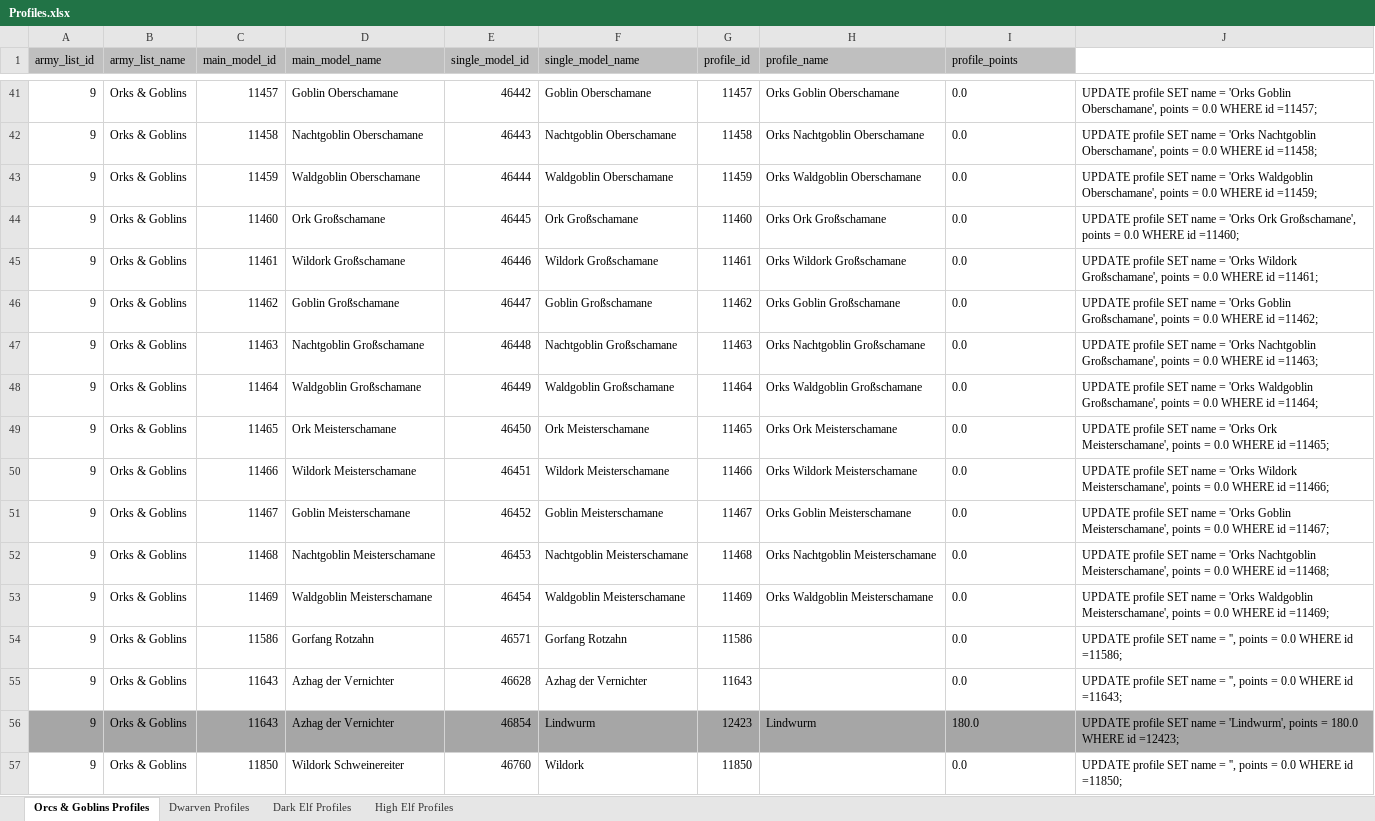
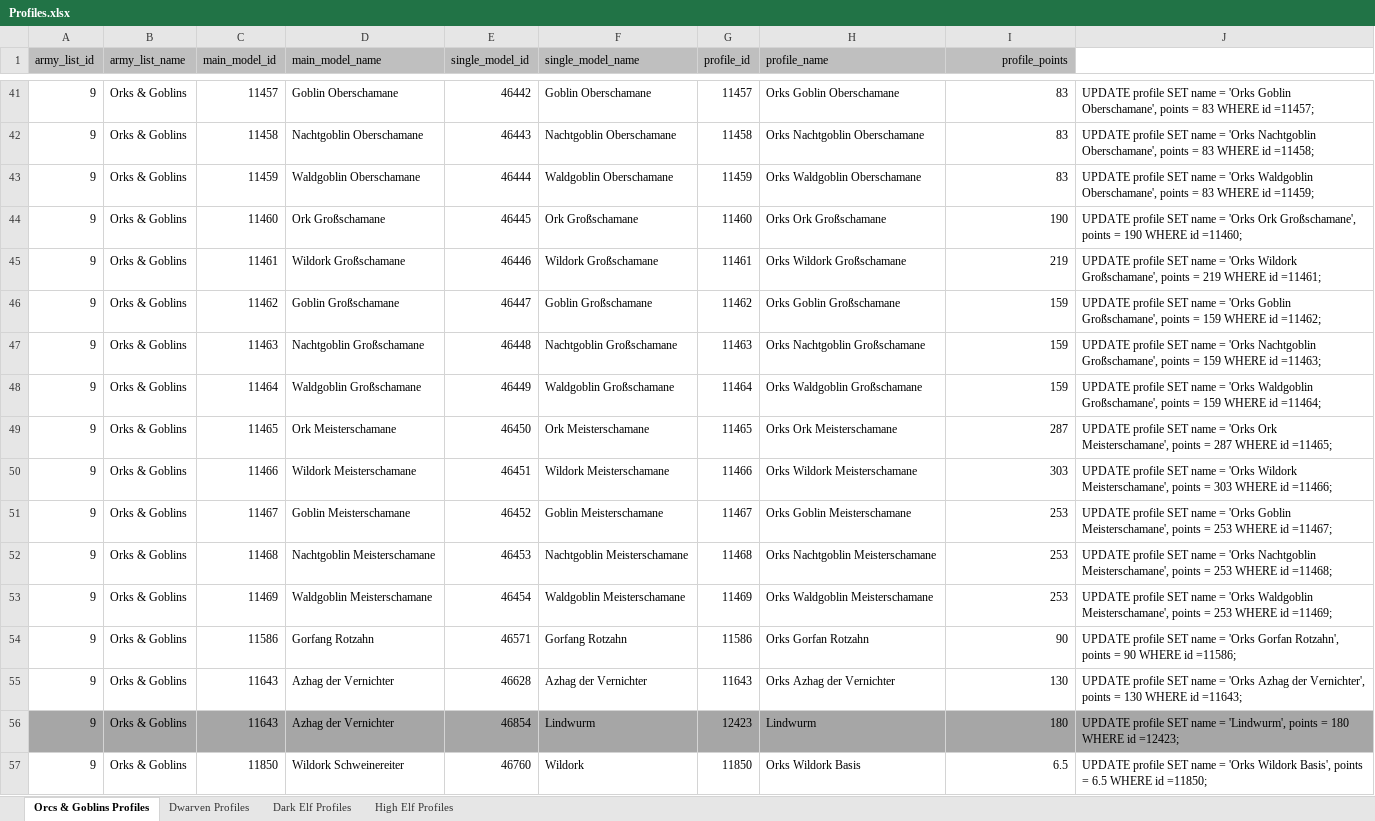
Before and after one commit to twiederk/ArmyBuilder, an Excel workbook: resources/db/Profiles.xlsx, sheet Orcs & Goblins Profiles, drawn as a sheet; only a part is shown, gaps mark what is left out; values as stored, in another font and other column widths than the file's, no borders; the diff covers the shown part only; the diff names each change by its address in the sheet, - before the commit and + after, or states it on an @@ line.

Commit message:
Added points to profiles of Orcs & Goblins army list

```diff
--- a/resources/db/Profiles.xlsx (sheet Orcs & Goblins Profiles)
+++ b/resources/db/Profiles.xlsx (sheet Orcs & Goblins Profiles)
-I1 alignment: left
+I1 alignment: right
-I41:I57 alignment: left
+I41:I57 alignment: right
-I41:I43 (profile_points): 0.0
+I41:I43 (profile_points): 83
-J41: …points = 0.0 WHERE id…
+J41: …points = 83 WHERE id…
-J42: …points = 0.0 WHERE id…
+J42: …points = 83 WHERE id…
-J43: …points = 0.0 WHERE id…
+J43: …points = 83 WHERE id…
-I44 (profile_points): 0.0
+I44 (profile_points): 190
-J44: …points = 0.0 WHERE id…
+J44: …points = 190 WHERE id…
-I45 (profile_points): 0.0
+I45 (profile_points): 219
-J45: …points = 0.0 WHERE id…
+J45: …points = 219 WHERE id…
-I46:I48 (profile_points): 0.0
+I46:I48 (profile_points): 159
-J46: …points = 0.0 WHERE id…
+J46: …points = 159 WHERE id…
-J47: …points = 0.0 WHERE id…
+J47: …points = 159 WHERE id…
-J48: …points = 0.0 WHERE id…
+J48: …points = 159 WHERE id…
-I49 (profile_points): 0.0
+I49 (profile_points): 287
-J49: …points = 0.0 WHERE id…
+J49: …points = 287 WHERE id…
-I50 (profile_points): 0.0
+I50 (profile_points): 303
-J50: …points = 0.0 WHERE id…
+J50: …points = 303 WHERE id…
-I51:I53 (profile_points): 0.0
+I51:I53 (profile_points): 253
-J51: …points = 0.0 WHERE id…
+J51: …points = 253 WHERE id…
-J52: …points = 0.0 WHERE id…
+J52: …points = 253 WHERE id…
-J53: …points = 0.0 WHERE id…
+J53: …points = 253 WHERE id…
-H54 (profile_name): (empty)
+H54 (profile_name): Orks Gorfan Rotzahn
-I54 (profile_points): 0.0
+I54 (profile_points): 90
-J54: …name = '', points = 0.0 WHERE id…
+J54: …name = 'Orks Gorfan Rotzahn', points = 90 WHERE id…
-H55 (profile_name): (empty)
+H55 (profile_name): Orks Azhag der Vernichter
-I55 (profile_points): 0.0
+I55 (profile_points): 130
-J55: …name = '', points = 0.0 WHERE id…
+J55: …name = 'Orks Azhag der Vernichter', points = 130 WHERE id…
-I56 (profile_points): 180.0
+I56 (profile_points): 180
-J56: …points = 180.0 WHERE id…
+J56: …points = 180 WHERE id…
-H57 (profile_name): (empty)
+H57 (profile_name): Orks Wildork Basis
-I57 (profile_points): 0.0
+I57 (profile_points): 6.5
-J57: …name = '', points = 0.0 WHERE id…
+J57: …name = 'Orks Wildork Basis', points = 6.5 WHERE id…
```
Also changed, not shown: 173 edited cells and cell formats elsewhere in this sheet, 2 other files.
